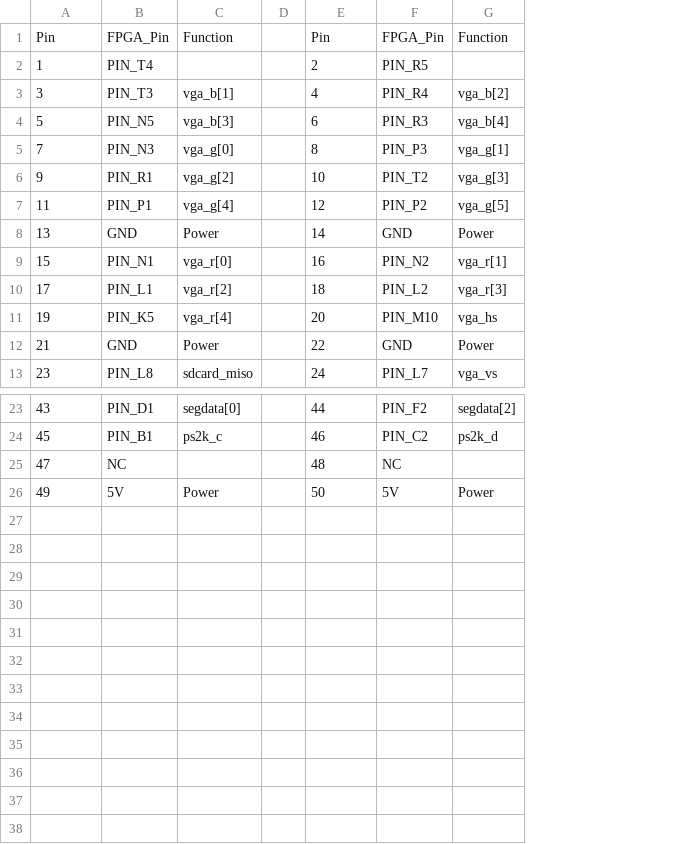
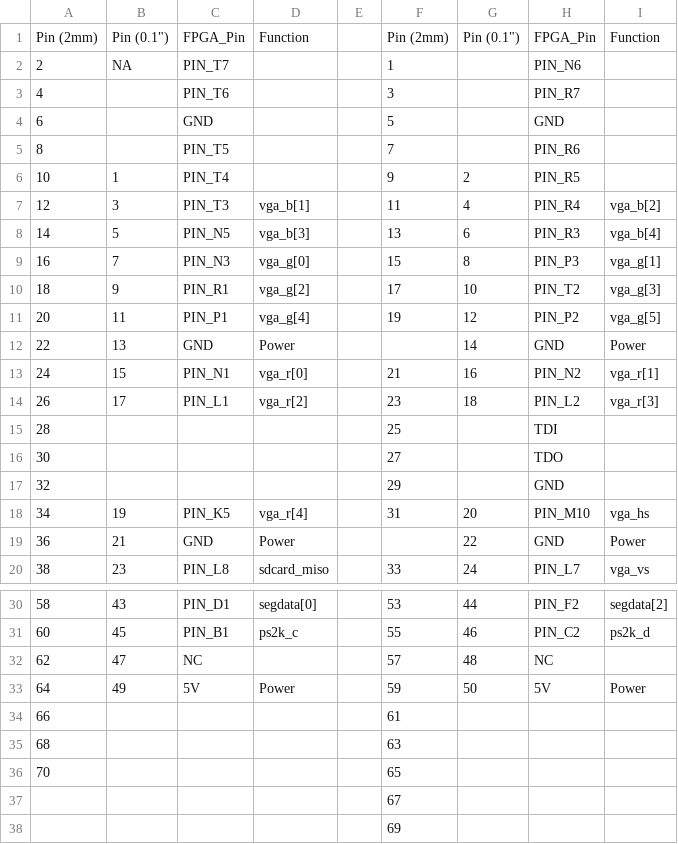
Before and after one commit to douggilliland/FPGA_Cards, a CSV file: A-ESTF_V2_EP4CE22Board/A-ESTF_V2_Document description/Left_IO_Conn.csv, drawn as a sheet; only a part is shown, gaps mark what is left out; addresses are those after the commit; the diff names each change by its address in the sheet, - before the commit and + after, or states it on an @@ line.

Commit message:
Update Left_IO_Conn.csv

```diff
--- a/A-ESTF_V2_EP4CE22Board/A-ESTF_V2_Document description/Left_IO_Conn.csv
+++ b/A-ESTF_V2_EP4CE22Board/A-ESTF_V2_Document description/Left_IO_Conn.csv
+column A, row 1: Pin (2mm); rows 6-14: 10 | 12 | 14 | 16 | 18 | 20 | 22 | 24 | 26; rows 18-20: 34 | 36 | 38; rows 30-33: 58 | 60 | 62 | 64
+column F, row 1: Pin (2mm); rows 6-14: 9 | 11 | 13 | 15 | 17 | 19 |  | 21 | 23; rows 18-20: 31 |  | 33; rows 30-33: 53 | 55 | 57 | 59
-B1: Pin
+B1: Pin (0.1")
-G1: Pin
+G1: Pin (0.1")
+row 2: 2 | NA | PIN_T7 |  |  | 1 |  | PIN_N6
+row 3: 4 |  | PIN_T6 |  |  | 3 |  | PIN_R7
+row 4: 6 |  | GND |  |  | 5 |  | GND
+row 5: 8 |  | PIN_T5 |  |  | 7 |  | PIN_R6
+row 15: 28 |  |  |  |  | 25 |  | TDI
+row 16: 30 |  |  |  |  | 27 |  | TDO
+row 17: 32 |  |  |  |  | 29 |  | GND
+row 34: 66 |  |  |  |  | 61
+row 35: 68 |  |  |  |  | 63
+row 36: 70 |  |  |  |  | 65
+row 37:  |  |  |  |  | 67
+row 38:  |  |  |  |  | 69
```
